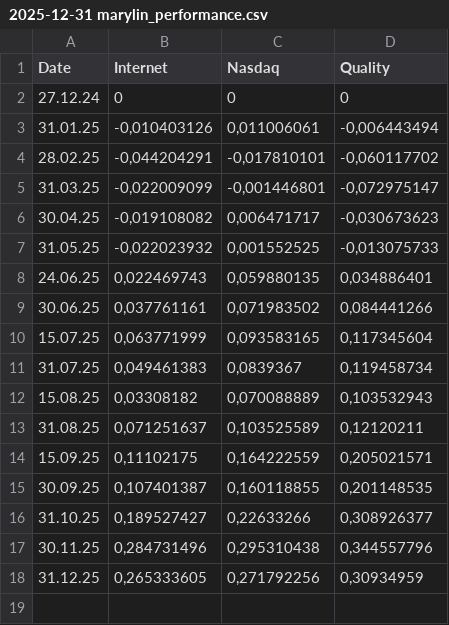
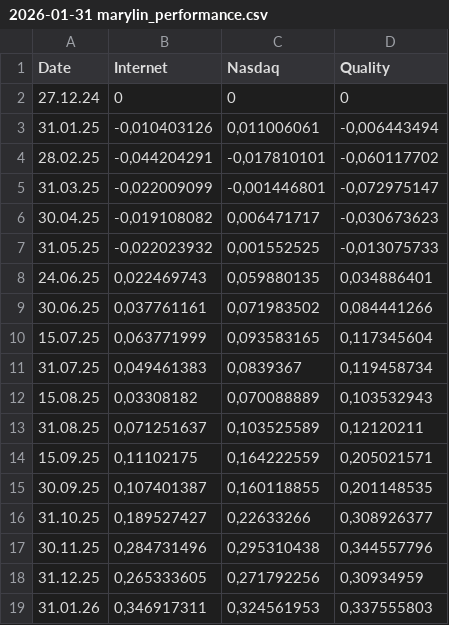
Before and after one commit to PrettyModels/streamlit, a CSV file: data/2026-01-31 marylin_performance.csv (was data/2025-12-31 marylin_performance.csv), drawn as a sheet.

```diff
--- a/data/2025-12-31 marylin_performance.csv
+++ b/data/2026-01-31 marylin_performance.csv
@@ -18 +18,2 @@ Date;Internet;Nasdaq;Quality
 31.12.25;0,265333605;0,271792256;0,30934959
+31.01.26;0,346917311;0,324561953;0,337555803
```
Also changed, not shown: data/WFMARYLIN1-PriceData.csv, 2 other files.
